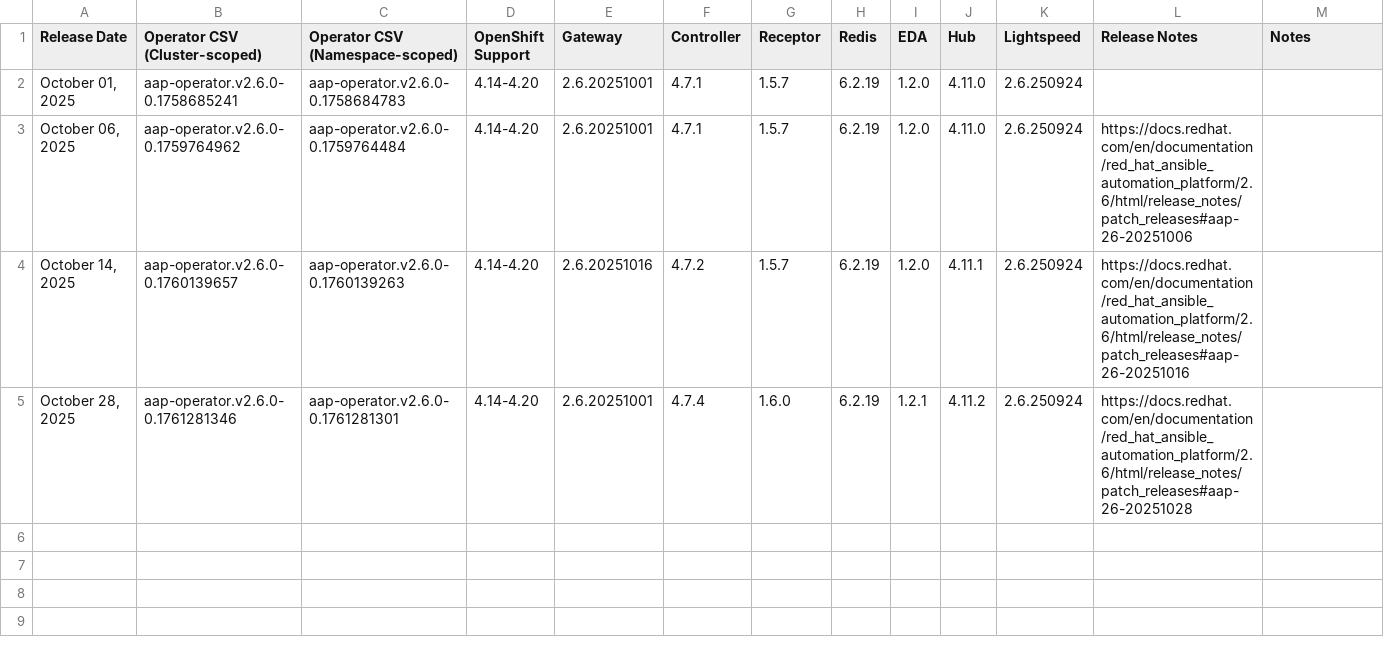
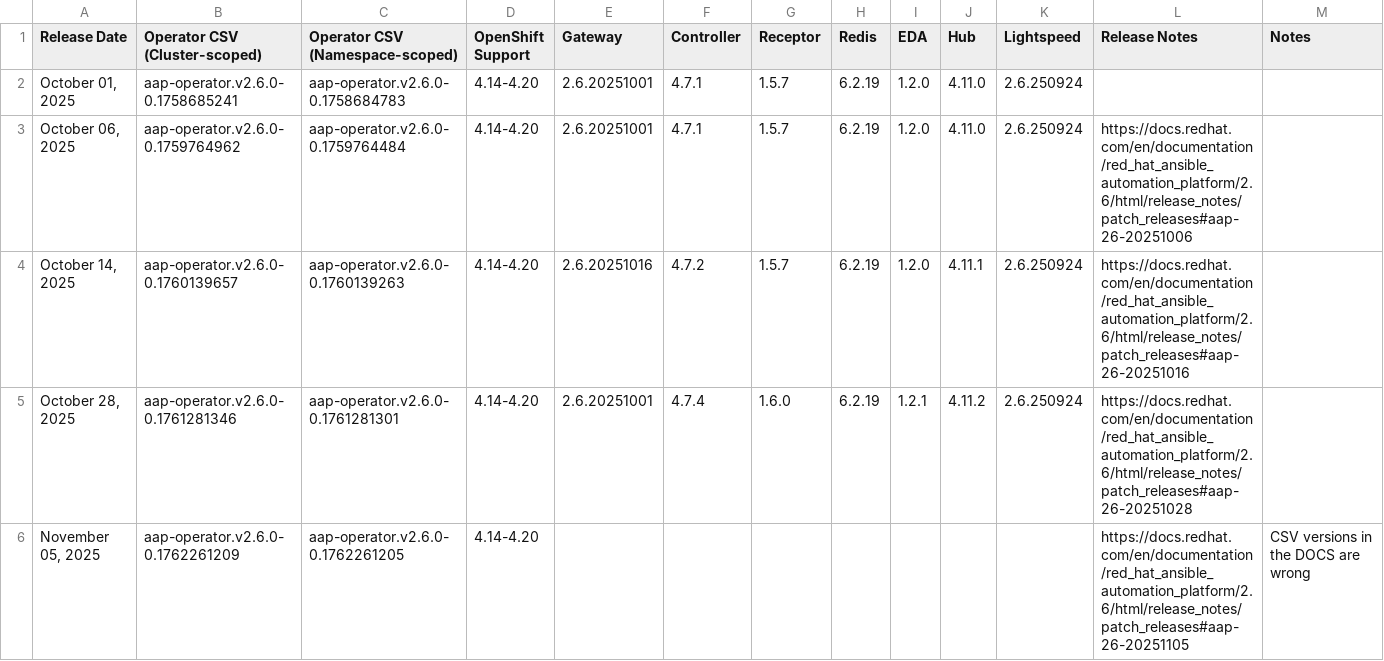
Before and after one commit to CastawayEGR/aap-openshift-compatibility-matrix, a CSV file: data/AAP_26.csv, drawn as a sheet; the diff names each change by its address in the sheet, - before the commit and + after, or states it on an @@ line.

Commit message:
add new 2.6 release

```diff
--- a/data/AAP_26.csv
+++ b/data/AAP_26.csv
+row 6: November 05, 2025 | aap-operator.v2.6.0-0.1762261209 | aap-operator.v2.6.0-0.1762261205 | 4.14-4.20 |  |  |  |  |  |  |  | https://docs.redhat.com/en/documentation/red_hat_ansible_automation_platform/2.6/html/release_notes/patch_releases#aap-26-20251105 | CSV versions in the DOCS are wrong
```
